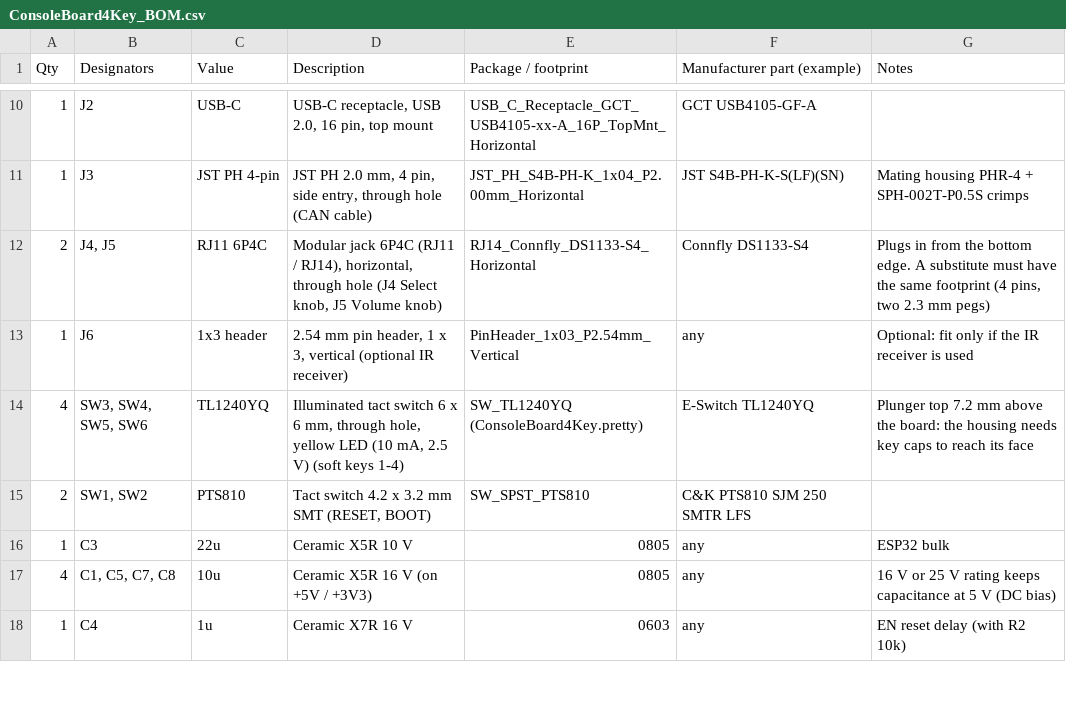
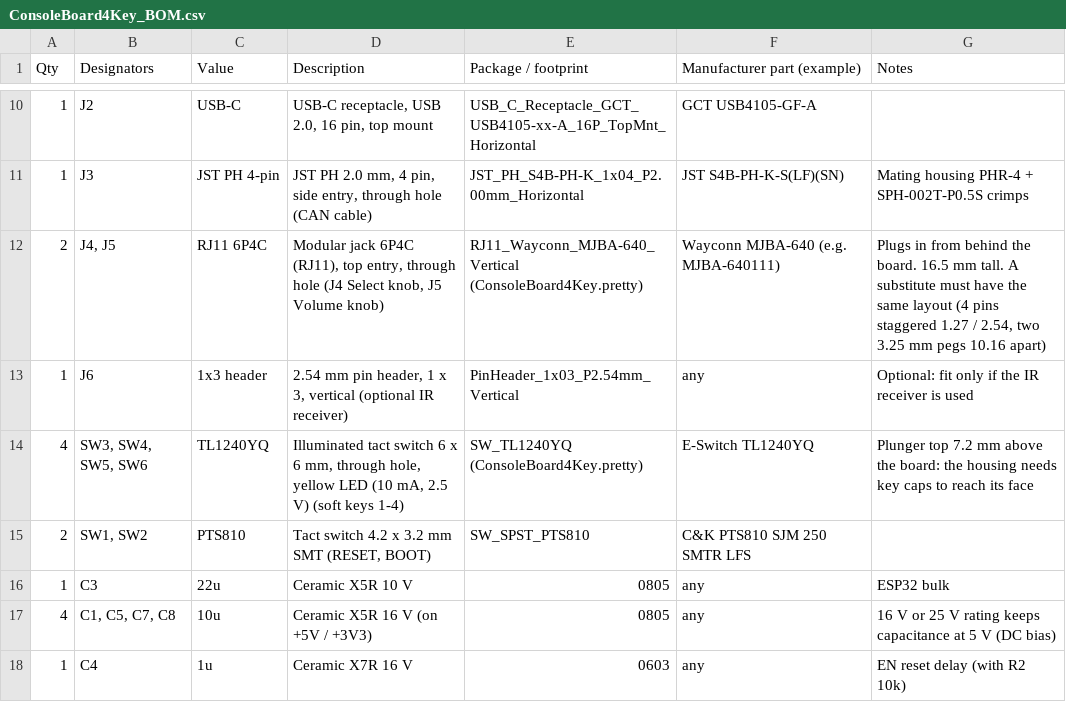
Before and after one commit to roblesterjr04/el-camino-dash, a CSV file: ConsoleBoard4Key/ConsoleBoard4Key_BOM.csv, drawn as a sheet; only a part is shown, gaps mark what is left out.

```diff
--- a/ConsoleBoard4Key/ConsoleBoard4Key_BOM.csv
+++ b/ConsoleBoard4Key/ConsoleBoard4Key_BOM.csv
@@ -11,3 +11,3 @@ Qty,Designators,Value,Description,Package / footprint,Manufacturer part (example
 1,J3,JST PH 4-pin,"JST PH 2.0 mm, 4 pin, side entry, through hole (CAN cable)",JST_PH_S4B-PH-K_1x04_P2.00mm_Horizontal,JST S4B-PH-K-S(LF)(SN),"Mating housing PHR-4 + SPH-002T-P0.5S crimps"
-2,"J4, J5",RJ11 6P4C,"Modular jack 6P4C (RJ11 / RJ14), horizontal, through hole (J4 Select knob, J5 Volume knob)",RJ14_Connfly_DS1133-S4_Horizontal,Connfly DS1133-S4,"Plugs in from the bottom edge. A substitute must have the same footprint (4 pins, two 2.3 mm pegs)"
+2,"J4, J5",RJ11 6P4C,"Modular jack 6P4C (RJ11), top entry, through hole (J4 Select knob, J5 Volume knob)",RJ11_Wayconn_MJBA-640_Vertical (ConsoleBoard4Key.pretty),Wayconn MJBA-640 (e.g. MJBA-640111),"Plugs in from behind the board. 16.5 mm tall. A substitute must have the same layout (4 pins staggered 1.27 / 2.54, two 3.25 mm pegs 10.16 apart)"
 1,J6,1x3 header,"2.54 mm pin header, 1 x 3, vertical (optional IR receiver)",PinHeader_1x03_P2.54mm_Vertical,any,"Optional: fit only if the IR receiver is used"
```
Also changed, not shown: ConsoleBoard4Key/fab/ConsoleBoard4Key_BOM_PCBWay.csv, ConsoleBoard4Key/fab/ConsoleBoard4Key_centroid.csv, 26 other files.
